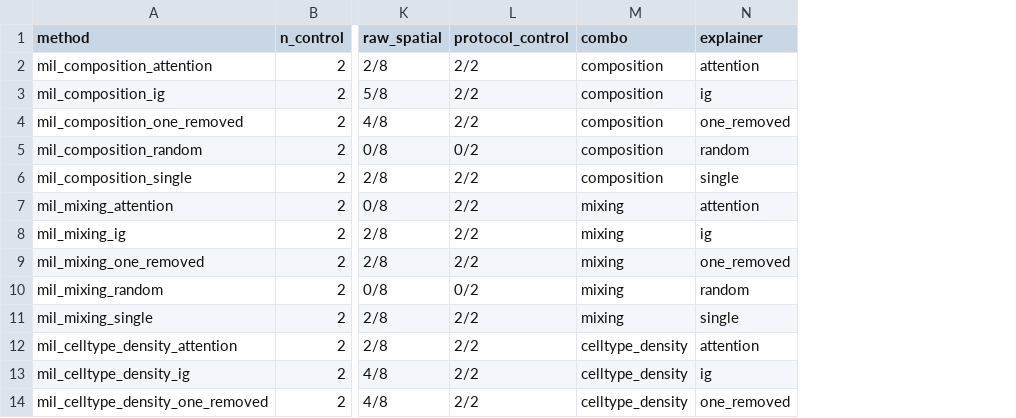
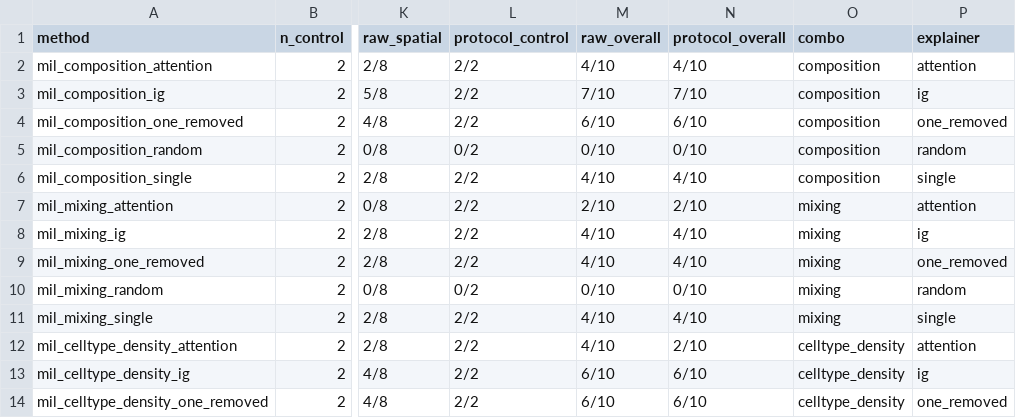
Before and after one commit to Celseca-coder/Preteomics-Benchmark-Interpreter-Explanation, a CSV file: tables/mil_noisy_combo_method_comparison.csv, drawn as a sheet; only a part is shown, gaps mark what is left out; the diff names each change by its address in the sheet, - before the commit and + after, or states it on an @@ line.

```diff
--- a/tables/mil_noisy_combo_method_comparison.csv
+++ b/tables/mil_noisy_combo_method_comparison.csv
+column M (raw_overall), rows 2-14: 4/10 | 7/10 | 6/10 | 0/10 | 4/10 | 2/10 | 4/10 | 4/10 | 0/10 | 4/10 | 4/10 | 6/10 | 6/10
+column N (protocol_overall), rows 2-14: 4/10 | 7/10 | 6/10 | 0/10 | 4/10 | 2/10 | 4/10 | 4/10 | 0/10 | 4/10 | 2/10 | 6/10 | 6/10
```
Also changed, not shown: tables/global_method_comparison.csv, tables/tabular_family_method_comparison.csv, 14 other files.
